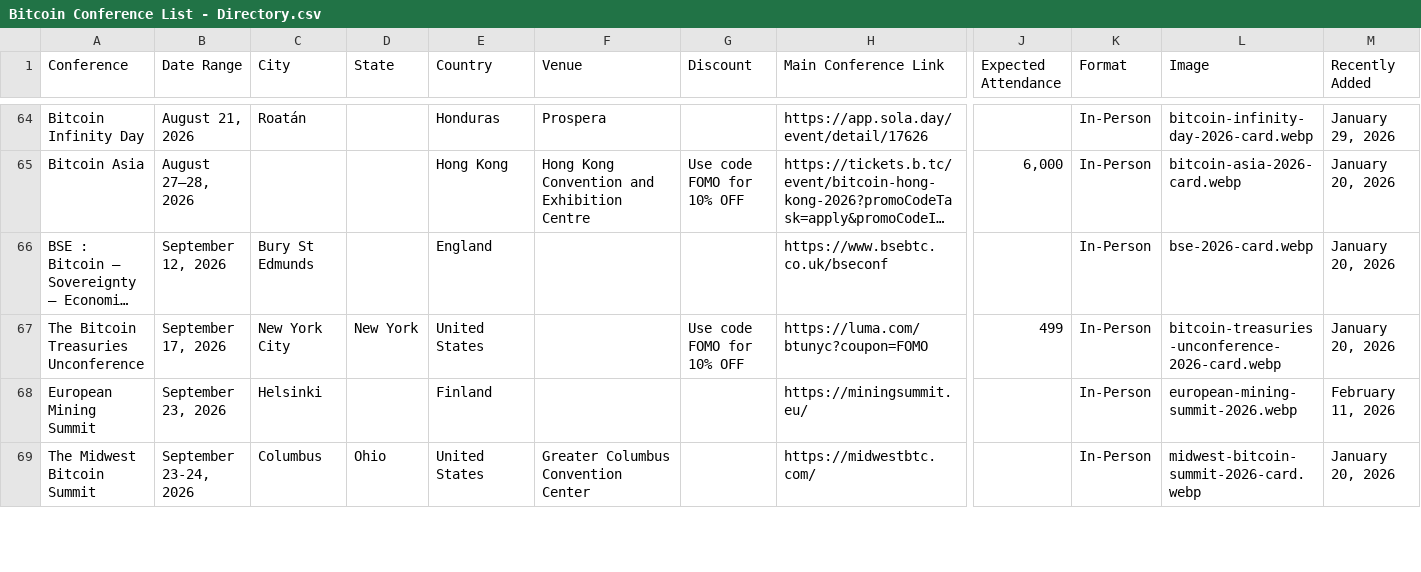
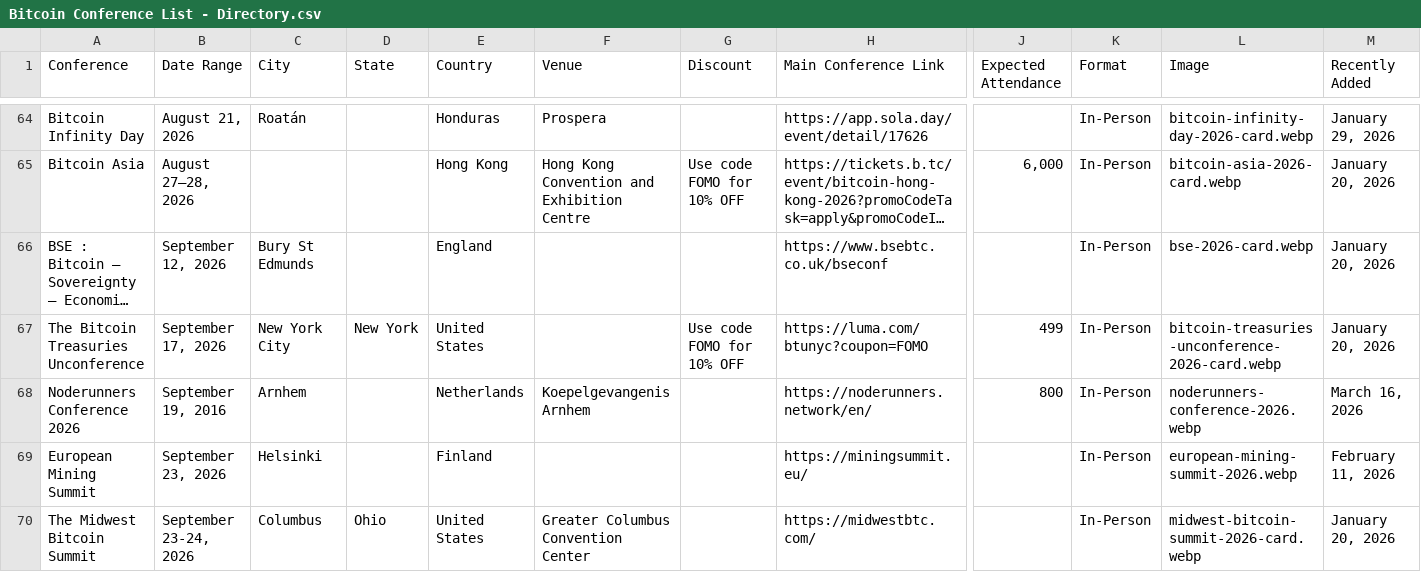
Before and after one commit to goldisdying/proofofconference, a CSV file: Bitcoin Conference List - Directory.csv, drawn as a sheet; only a part is shown, gaps mark what is left out; long unchanged cells end in …; rows hold the shown columns only; the diff names each change by its address in the sheet, - before the commit and + after, or states it on an @@ line.

Commit message:
Add files via upload

```diff
--- a/Bitcoin Conference List - Directory.csv
+++ b/Bitcoin Conference List - Directory.csv
+row 68: Noderunners Conference 2026 | September 19, 2016 | Arnhem |  | Netherlands | Koepelgevangenis Arnhem |  | https://noderunners.network/en/ | 800 | In-Person | noderunners-conference-2026.webp | March 16, 2026
```
